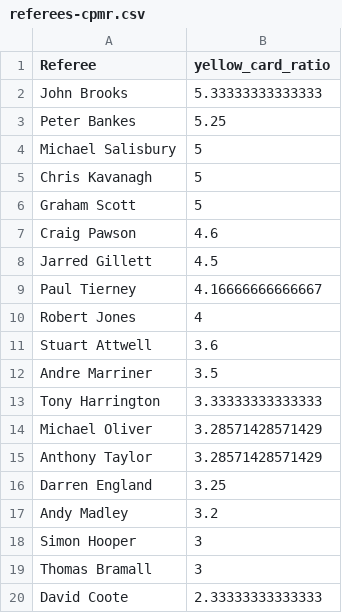
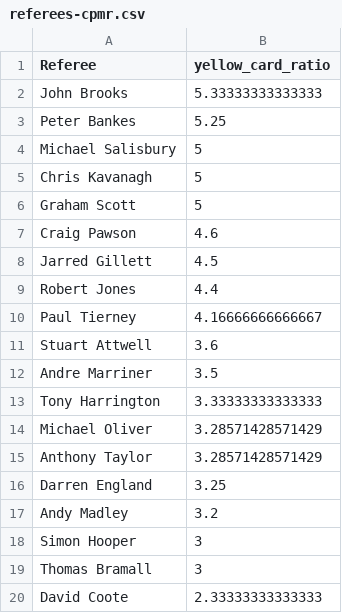
Before and after one commit to charles-adedotun/krysp-scraper, a CSV file: epl/cleaned-data/referees-cpmr.csv, drawn as a sheet.

```diff
--- a/epl/cleaned-data/referees-cpmr.csv
+++ b/epl/cleaned-data/referees-cpmr.csv
@@ -8,4 +8,4 @@
 " Jarred Gillett ",4.5
+" Robert Jones ",4.4
 " Paul Tierney ",4.16666666666667
-" Robert Jones ",4
 " Stuart Attwell ",3.6
```
Also changed, not shown: 2 other files.
